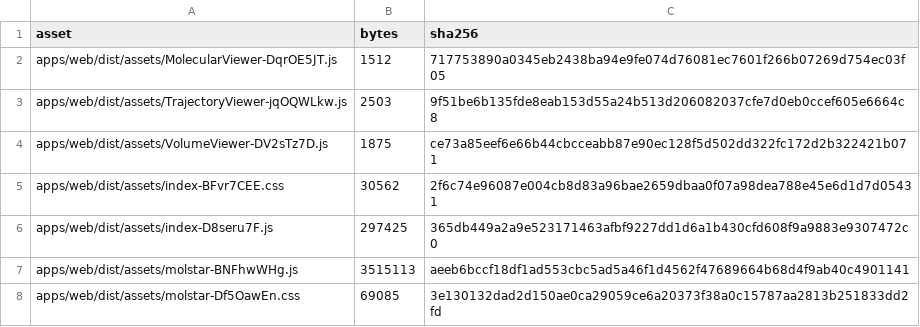
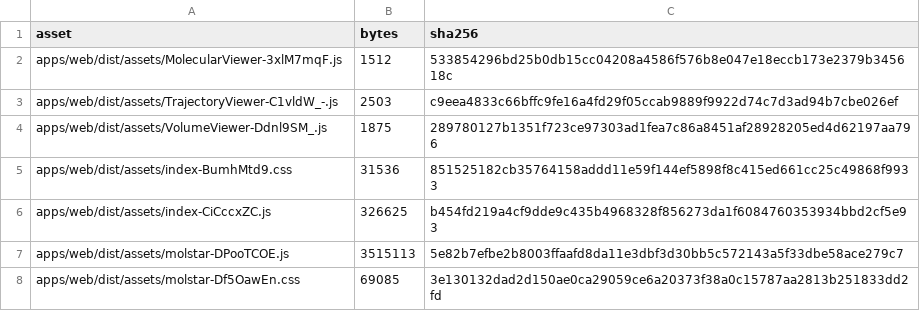
Before and after one commit to jdsridhar/CAAD_Suite_End_to_End, a CSV file: docs/release/licenses/WEB_BUNDLE_ASSETS.csv, drawn as a sheet.

```diff
--- a/docs/release/licenses/WEB_BUNDLE_ASSETS.csv
+++ b/docs/release/licenses/WEB_BUNDLE_ASSETS.csv
@@ -1,8 +1,8 @@
 asset,bytes,sha256
-apps/web/dist/assets/MolecularViewer-DqrOE5JT.js,1512,717753890a0345eb2438ba94e9fe074d76081ec7601f266b07269d754ec03f05
-apps/web/dist/assets/TrajectoryViewer-jqOQWLkw.js,2503,9f51be6b135fde8eab153d55a24b513d206082037cfe7d0eb0ccef605e6664c8
-apps/web/dist/assets/VolumeViewer-DV2sTz7D.js,1875,ce73a85eef6e66b44cbcceabb87e90ec128f5d502dd322fc172d2b322421b071
-apps/web/dist/assets/index-BFvr7CEE.css,30562,2f6c74e96087e004cb8d83a96bae2659dbaa0f07a98dea788e45e6d1d7d05431
-apps/web/dist/assets/index-D8seru7F.js,297425,365db449a2a9e523171463afbf9227dd1d6a1b430cfd608f9a9883e9307472c0
-apps/web/dist/assets/molstar-BNFhwWHg.js,3515113,aeeb6bccf18df1ad553cbc5ad5a46f1d4562f47689664b68d4f9ab40c4901141
+apps/web/dist/assets/MolecularViewer-3xlM7mqF.js,1512,533854296bd25b0db15cc04208a4586f576b8e047e18eccb173e2379b345618c
+apps/web/dist/assets/TrajectoryViewer-C1vldW_-.js,2503,c9eea4833c66bffc9fe16a4fd29f05ccab9889f9922d74c7d3ad94b7cbe026ef
+apps/web/dist/assets/VolumeViewer-Ddnl9SM_.js,1875,289780127b1351f723ce97303ad1fea7c86a8451af28928205ed4d62197aa796
+apps/web/dist/assets/index-BumhMtd9.css,31536,851525182cb35764158addd11e59f144ef5898f8c415ed661cc25c49868f9933
+apps/web/dist/assets/index-CiCccxZC.js,326625,b454fd219a4cf9dde9c435b4968328f856273da1f6084760353934bbd2cf5e93
+apps/web/dist/assets/molstar-DPooTCOE.js,3515113,5e82b7efbe2b8003ffaafd8da11e3dbf3d30bb5c572143a5f33dbe58ace279c7
 apps/web/dist/assets/molstar-Df5OawEn.css,69085,3e130132dad2d150ae0ca29059ce6a20373f38a0c15787aa2813b251833dd2fd
```
Also changed, not shown: docs/release/licenses/WEB_BUNDLE_LICENSE_INVENTORY.csv, 27 other files.
